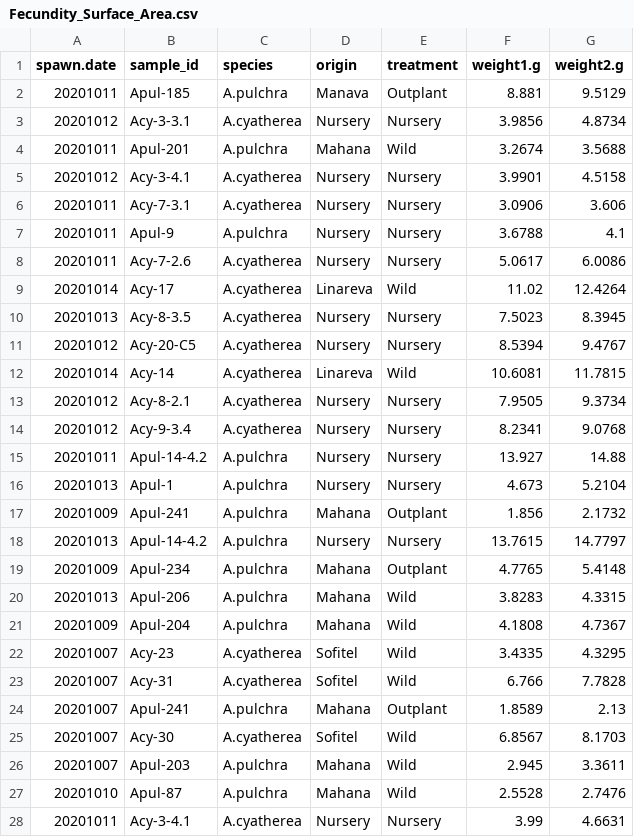
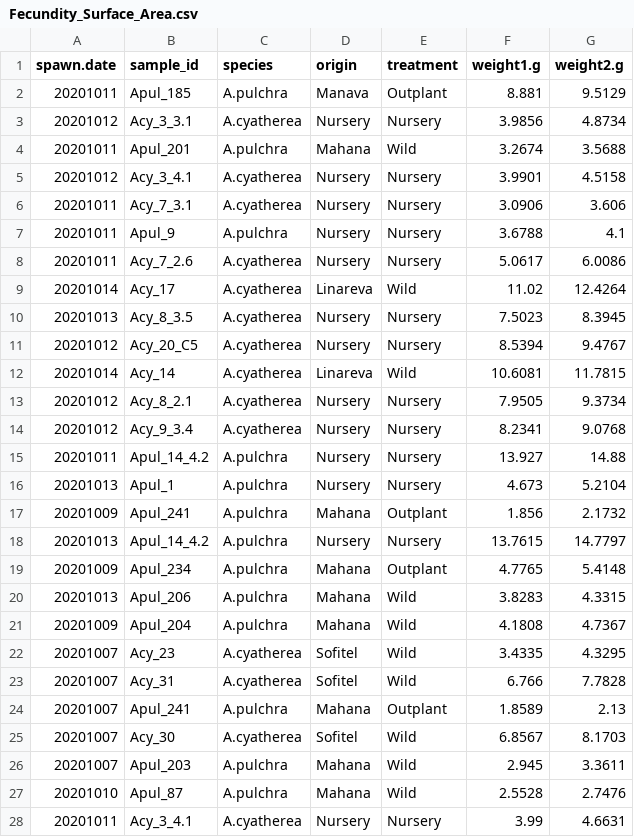
Before and after one commit to dconetta/Apul_Spawning_Nurs.vs.Wild, a CSV file: RAnalysis/Data/Oct_2020/Fecundity_Surface_Area.csv, drawn as a sheet; only a part is shown; the diff covers the shown part only.

Commit message:
sample_id's were changed from - to _

```diff
--- a/RAnalysis/Data/Oct_2020/Fecundity_Surface_Area.csv
+++ b/RAnalysis/Data/Oct_2020/Fecundity_Surface_Area.csv
@@ -1,28 +1,28 @@
 spawn.date,sample_id,species,origin,treatment,weight1.g,weight2.g
-20201011,Apul-185,A.pulchra,Manava,Outplant,8.881,9.5129
-20201012,Acy-3-3.1,A.cyatherea,Nursery,Nursery,3.9856,4.8734
-20201011,Apul-201,A.pulchra,Mahana,Wild,3.2674,3.5688
-20201012,Acy-3-4.1,A.cyatherea,Nursery,Nursery,3.9901,4.5158
-20201011,Acy-7-3.1,A.cyatherea,Nursery,Nursery,3.0906,3.606
-20201011,Apul-9,A.pulchra,Nursery,Nursery,3.6788,4.1
-20201011,Acy-7-2.6,A.cyatherea,Nursery,Nursery,5.0617,6.0086
-20201014,Acy-17,A.cyatherea,Linareva,Wild,11.02,12.4264
-20201013,Acy-8-3.5,A.cyatherea,Nursery,Nursery,7.5023,8.3945
-20201012,Acy-20-C5,A.cyatherea,Nursery,Nursery,8.5394,9.4767
-20201014,Acy-14,A.cyatherea,Linareva,Wild,10.6081,11.7815
-20201012,Acy-8-2.1,A.cyatherea,Nursery,Nursery,7.9505,9.3734
-20201012,Acy-9-3.4,A.cyatherea,Nursery,Nursery,8.2341,9.0768
-20201011,Apul-14-4.2,A.pulchra,Nursery,Nursery,13.927,14.88
-20201013,Apul-1,A.pulchra,Nursery,Nursery,4.673,5.2104
-20201009,Apul-241,A.pulchra,Mahana,Outplant,1.856,2.1732
-20201013,Apul-14-4.2,A.pulchra,Nursery,Nursery,13.7615,14.7797
-20201009,Apul-234,A.pulchra,Mahana,Outplant,4.7765,5.4148
-20201013,Apul-206,A.pulchra,Mahana,Wild,3.8283,4.3315
-20201009,Apul-204,A.pulchra,Mahana,Wild,4.1808,4.7367
-20201007,Acy-23,A.cyatherea,Sofitel,Wild,3.4335,4.3295
-20201007,Acy-31,A.cyatherea,Sofitel,Wild,6.766,7.7828
-20201007,Apul-241,A.pulchra,Mahana,Outplant,1.8589,2.13
-20201007,Acy-30,A.cyatherea,Sofitel,Wild,6.8567,8.1703
-20201007,Apul-203,A.pulchra,Mahana,Wild,2.945,3.3611
-20201010,Apul-87,A.pulchra,Mahana,Wild,2.5528,2.7476
-20201011,Acy-3-4.1,A.cyatherea,Nursery,Nursery,3.99,4.6631
+20201011,Apul_185,A.pulchra,Manava,Outplant,8.881,9.5129
+20201012,Acy_3_3.1,A.cyatherea,Nursery,Nursery,3.9856,4.8734
+20201011,Apul_201,A.pulchra,Mahana,Wild,3.2674,3.5688
+20201012,Acy_3_4.1,A.cyatherea,Nursery,Nursery,3.9901,4.5158
+20201011,Acy_7_3.1,A.cyatherea,Nursery,Nursery,3.0906,3.606
+20201011,Apul_9,A.pulchra,Nursery,Nursery,3.6788,4.1
+20201011,Acy_7_2.6,A.cyatherea,Nursery,Nursery,5.0617,6.0086
+20201014,Acy_17,A.cyatherea,Linareva,Wild,11.02,12.4264
+20201013,Acy_8_3.5,A.cyatherea,Nursery,Nursery,7.5023,8.3945
+20201012,Acy_20_C5,A.cyatherea,Nursery,Nursery,8.5394,9.4767
+20201014,Acy_14,A.cyatherea,Linareva,Wild,10.6081,11.7815
+20201012,Acy_8_2.1,A.cyatherea,Nursery,Nursery,7.9505,9.3734
+20201012,Acy_9_3.4,A.cyatherea,Nursery,Nursery,8.2341,9.0768
+20201011,Apul_14_4.2,A.pulchra,Nursery,Nursery,13.927,14.88
+20201013,Apul_1,A.pulchra,Nursery,Nursery,4.673,5.2104
+20201009,Apul_241,A.pulchra,Mahana,Outplant,1.856,2.1732
+20201013,Apul_14_4.2,A.pulchra,Nursery,Nursery,13.7615,14.7797
+20201009,Apul_234,A.pulchra,Mahana,Outplant,4.7765,5.4148
+20201013,Apul_206,A.pulchra,Mahana,Wild,3.8283,4.3315
+20201009,Apul_204,A.pulchra,Mahana,Wild,4.1808,4.7367
+20201007,Acy_23,A.cyatherea,Sofitel,Wild,3.4335,4.3295
+20201007,Acy_31,A.cyatherea,Sofitel,Wild,6.766,7.7828
+20201007,Apul_241,A.pulchra,Mahana,Outplant,1.8589,2.13
+20201007,Acy_30,A.cyatherea,Sofitel,Wild,6.8567,8.1703
+20201007,Apul_203,A.pulchra,Mahana,Wild,2.945,3.3611
+20201010,Apul_87,A.pulchra,Mahana,Wild,2.5528,2.7476
+20201011,Acy_3_4.1,A.cyatherea,Nursery,Nursery,3.99,4.6631
```
Also changed, not shown: 24 edited cells elsewhere in this file.
